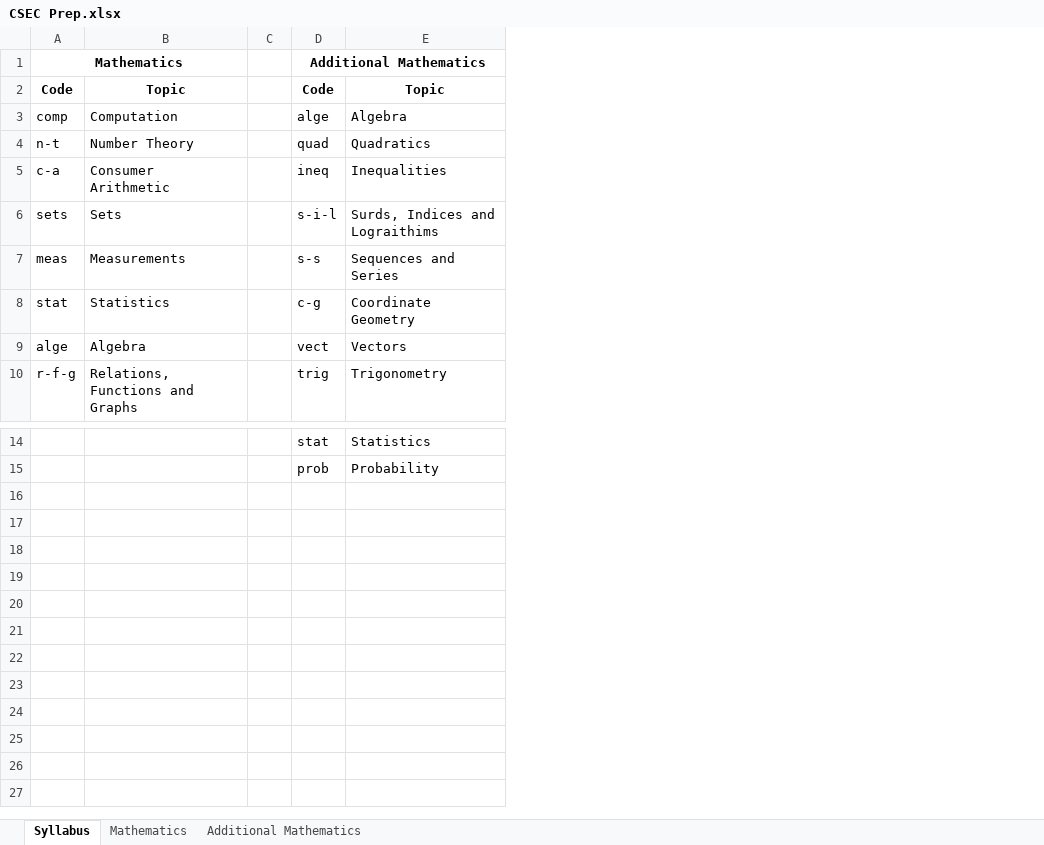
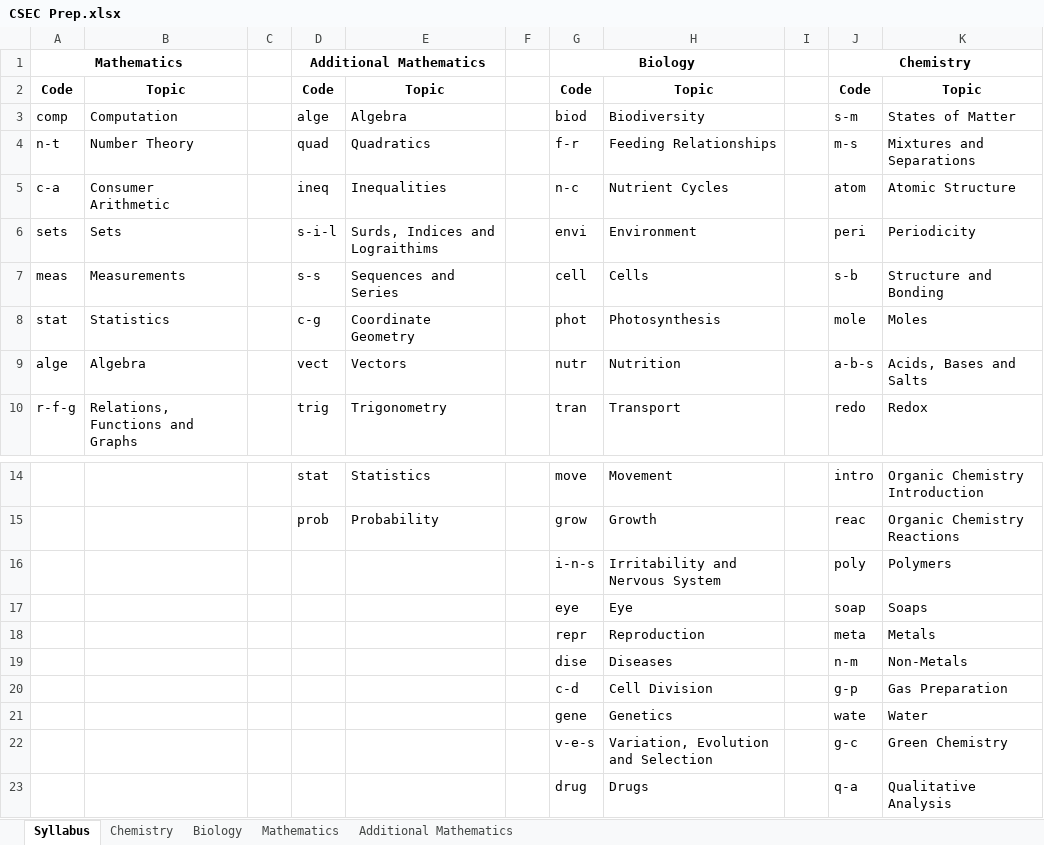
Before and after one commit to CXC-Prep/CSEC-Prep, an Excel workbook: CSEC Prep.xlsx, sheet Syllabus, drawn as a sheet; only a part is shown, gaps mark what is left out; values as stored, in another font and other column widths than the file's, no borders; charts and pictures not drawn; the diff names each change by its address in the sheet, - before the commit and + after, or states it on an @@ line.

Commit message:
Added biology and chemistry catalog

```diff
--- a/CSEC Prep.xlsx (sheet Syllabus)
+++ b/CSEC Prep.xlsx (sheet Syllabus)
+sheet tab: Chemistry
+sheet tab: Biology
+column F, empty
+column G, rows 1-10: Biology | Code | biod | f-r | n-c | envi | cell | phot | nutr | tran; rows 14-15: move | grow
+column H, rows 2-10: Topic | Biodiversity | Feeding Relationships | Nutrient Cycles | Environment | Cells | Photosynthesis | Nutrition | Transport; rows 14-15: Movement | Growth
+column I, empty
+column J, rows 1-10: Chemistry | Code | s-m | m-s | atom | peri | s-b | mole | a-b-s | redo; rows 14-15: intro | reac
+column K, rows 2-10: Topic | States of Matter | Mixtures and Separations | Atomic Structure | Periodicity | Structure and Bonding | Moles | Acids, Bases and Salts | Redox; rows 14-15: Organic Chemistry Introduction | Organic Chemistry Reactions
+row 16:  |  |  |  |  |  | i-n-s | Irritability and Nervous System |  | poly | Polymers
+row 17:  |  |  |  |  |  | eye | Eye |  | soap | Soaps
+row 18:  |  |  |  |  |  | repr | Reproduction |  | meta | Metals
+row 19:  |  |  |  |  |  | dise | Diseases |  | n-m | Non-Metals
+row 20:  |  |  |  |  |  | c-d | Cell Division |  | g-p | Gas Preparation
+row 21:  |  |  |  |  |  | gene | Genetics |  | wate | Water
+row 22:  |  |  |  |  |  | v-e-s | Variation, Evolution and Selection |  | g-c | Green Chemistry
+row 23:  |  |  |  |  |  | drug | Drugs |  | q-a | Qualitative Analysis
```
Also changed, not shown: charts or pictures, 4 other files.
